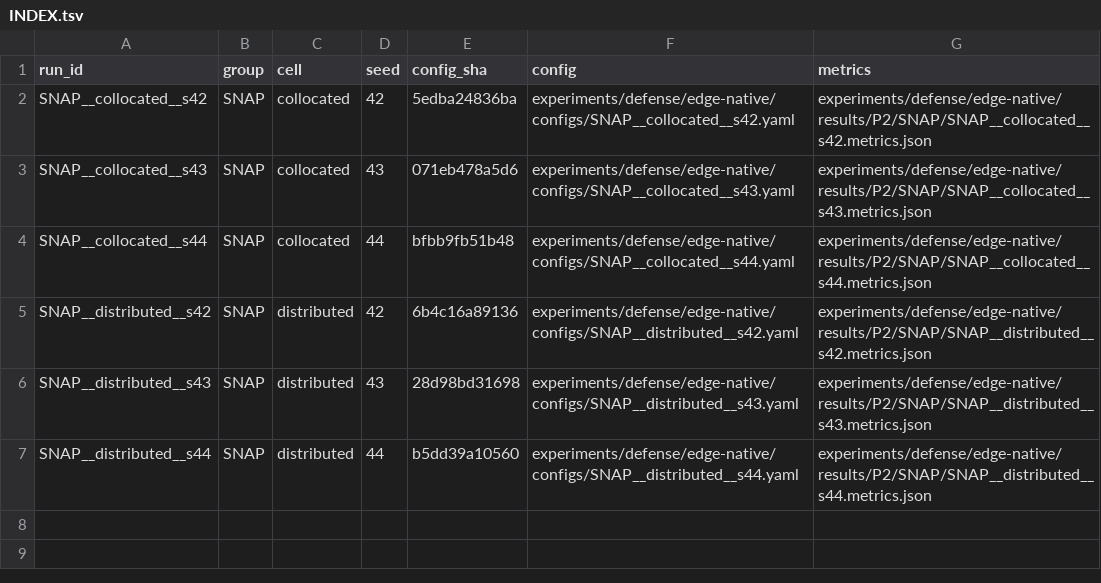
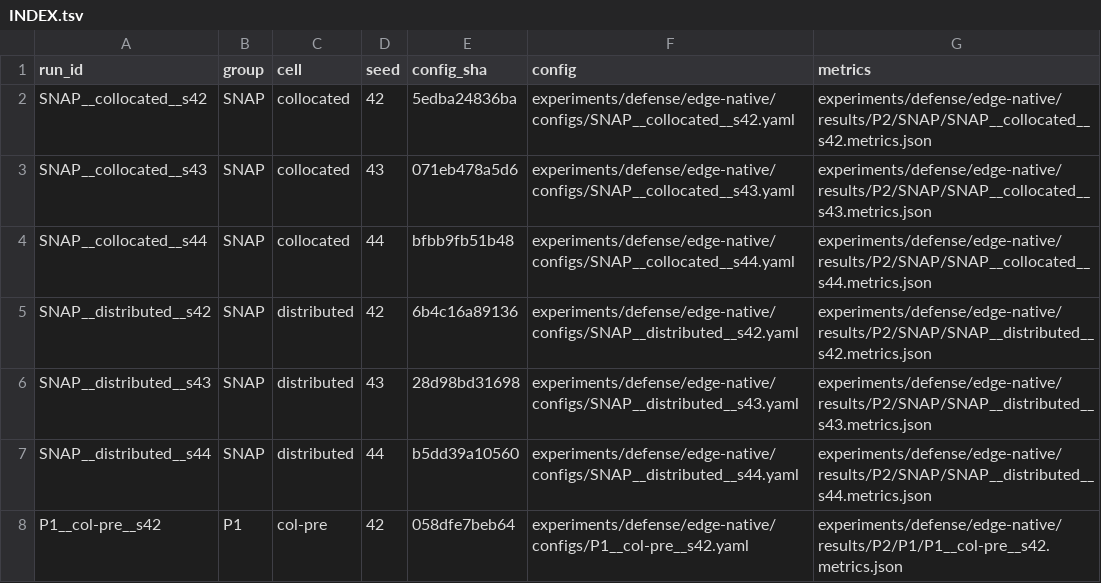
Before and after one commit to Huangru-114/tf-dpfl, a TSV file: experiments/defense/edge-native/configs/INDEX.tsv, drawn as a sheet.

```diff
--- a/experiments/defense/edge-native/configs/INDEX.tsv
+++ b/experiments/defense/edge-native/configs/INDEX.tsv
@@ -7 +7,2 @@ SNAP__distributed__s43	SNAP	distributed	43	28d98bd31698	experiments/defense/edge
 SNAP__distributed__s44	SNAP	distributed	44	b5dd39a10560	experiments/defense/edge-native/configs/SNAP__distributed__s44.yaml	experiments/defense/edge-native/results/P2/SNAP/SNAP__distributed__s44.metrics.json
+P1__col-pre__s42	P1	col-pre	42	058dfe7beb64	experiments/defense/edge-native/configs/P1__col-pre__s42.yaml	experiments/defense/edge-native/results/P2/P1/P1__col-pre__s42.metrics.json
```
Also changed, not shown: 21 other files.
